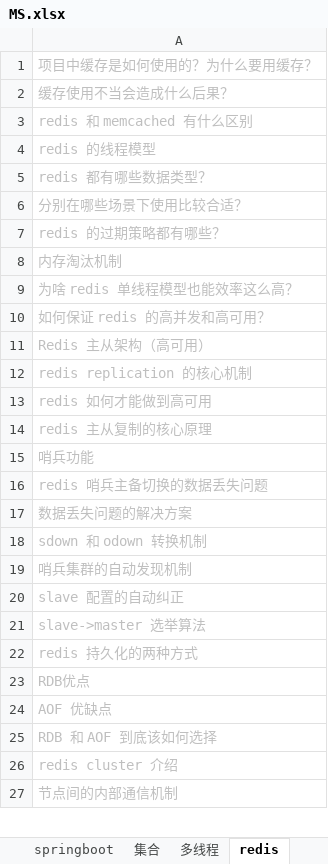
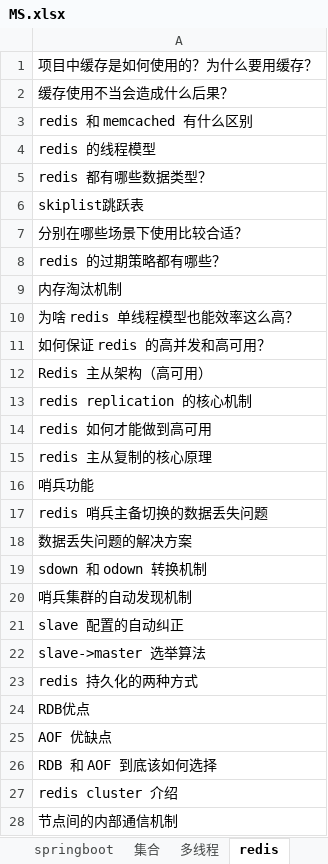
Before and after one commit to xieshiwei/JavaDoc, an Excel workbook: MS.xlsx, sheet redis, drawn as a sheet; only a part is shown; values as stored, in another font and other column widths than the file's, no borders; addresses are those after the commit; the diff covers the shown part only; the diff names each change by its address in the sheet, - before the commit and + after, or states it on an @@ line.

```diff
--- a/MS.xlsx (sheet redis)
+++ b/MS.xlsx (sheet redis)
-A1:A5 text colour: #BFBFBF
+A1:A5 text colour: black
+row 6: skiplist跳跃表
-A7:A28 text colour: #BFBFBF
+A7:A28 text colour: black
```
Also changed, not shown: cell formats elsewhere in this sheet, sheet Netty, Redis.xlsx, 消息队列.xlsx, 3 other files.
